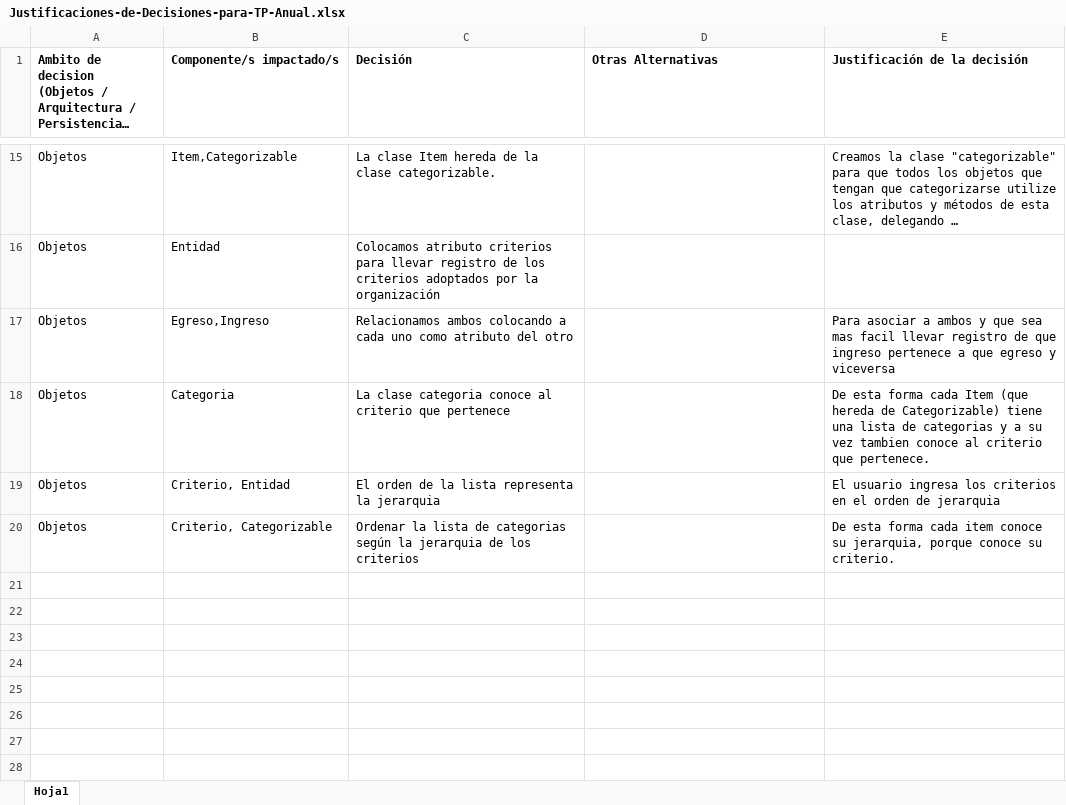
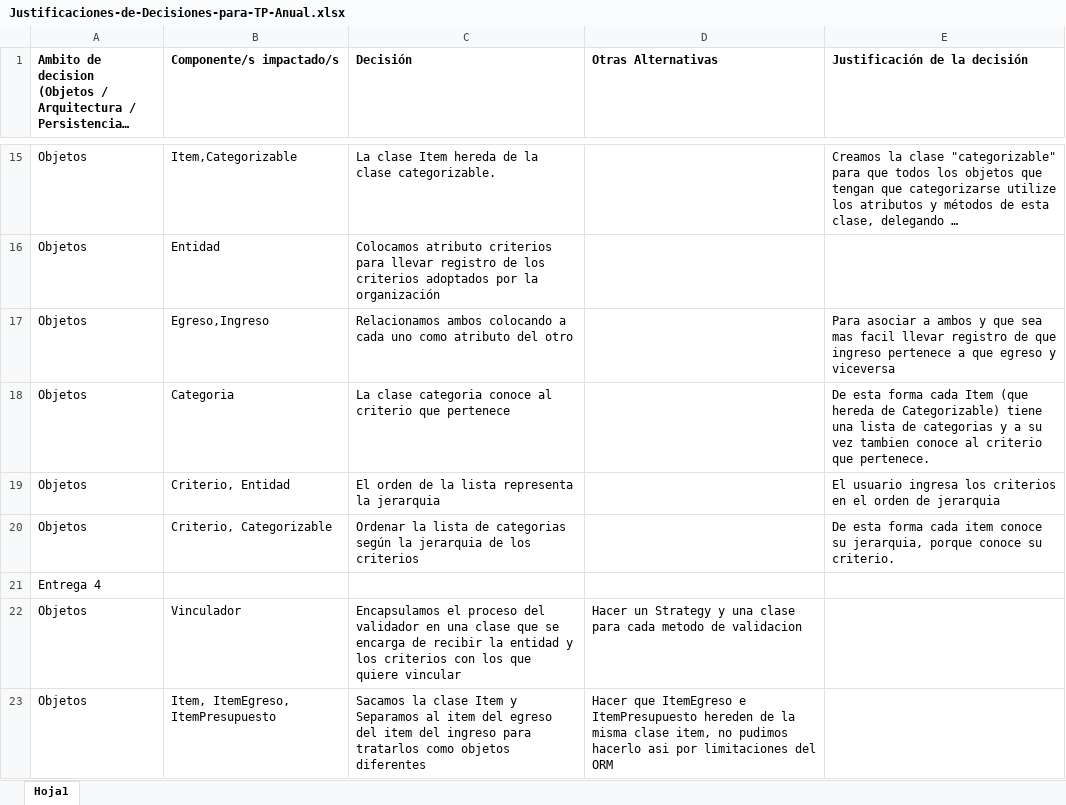
Before and after one commit to melaibanez/TP-DDS-2020, an Excel workbook: Justificaciones-de-Decisiones-para-TP-Anual.xlsx, sheet Hoja1, drawn as a sheet; only a part is shown, gaps mark what is left out; long unchanged cells end in …; values as stored, in another font and other column widths than the file's, no borders; the diff names each change by its address in the sheet, - before the commit and + after, or states it on an @@ line.

Commit message:
cambio justificaciones y diagrama

```diff
--- a/Justificaciones-de-Decisiones-para-TP-Anual.xlsx (sheet Hoja1)
+++ b/Justificaciones-de-Decisiones-para-TP-Anual.xlsx (sheet Hoja1)
+row 21: Entrega 4
+row 22: Objetos | Vinculador | Encapsulamos el proceso del validador en una clase que se encarga de recibir la entidad y los criterios con los que quiere vincular | Hacer un Strategy y una clase para cada metodo de validacion
+row 23: Objetos | Item, ItemEgreso, ItemPresupuesto | Sacamos la clase Item y Separamos al item del egreso del item del ingreso para tratarlos como objetos diferentes | Hacer que ItemEgreso e ItemPresupuesto hereden de la misma clase item, no pudimos hacerlo asi por limitaciones del ORM
```
Also changed, not shown: 1 other file.
